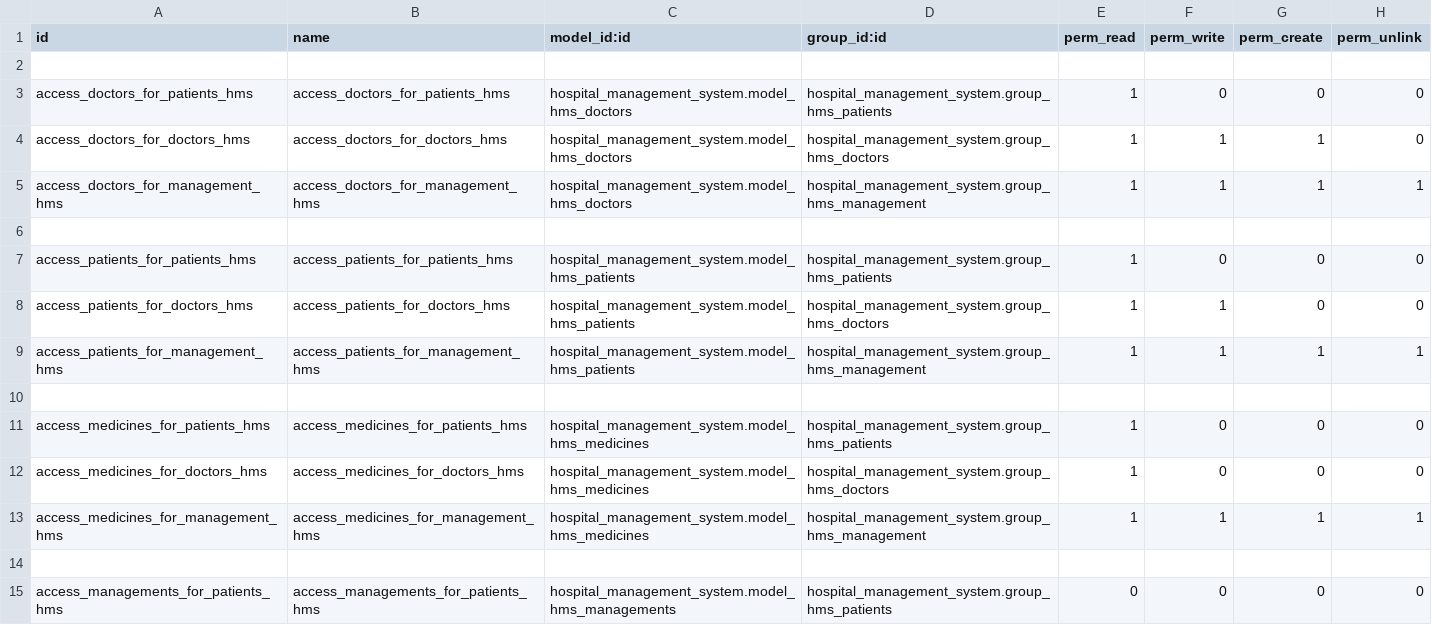
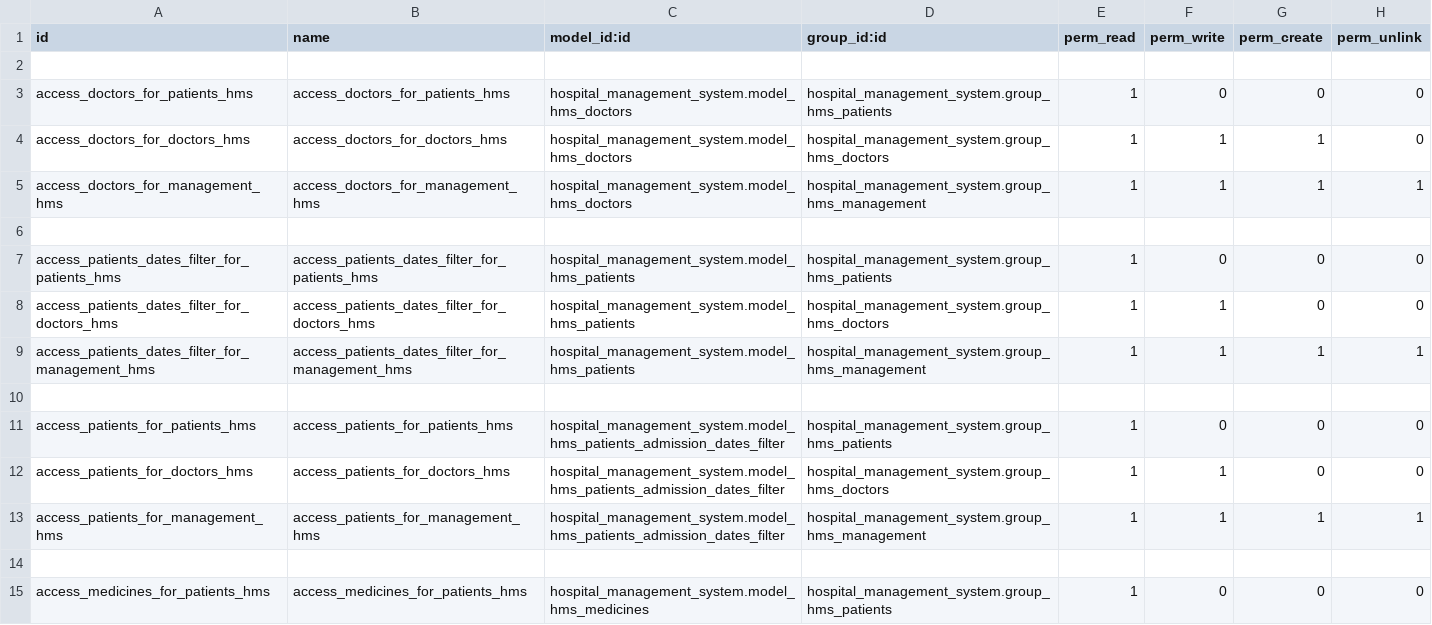
Before and after one commit to MonwarAdeeb/Bista_Solutions, a CSV file: custom_addons/hospital_management_system/security/ir.model.access.csv, drawn as a sheet; only a part is shown; the shorter side is filled out with more unchanged rows.

Commit message:
HMS - Search, Filters and Submenus Added on Patients

```diff
--- a/custom_addons/hospital_management_system/security/ir.model.access.csv
+++ b/custom_addons/hospital_management_system/security/ir.model.access.csv
@@ -6,5 +6,9 @@ access_doctors_for_management_hms,access_doctors_for_management_hms,hospital_man
 
-access_patients_for_patients_hms,access_patients_for_patients_hms,hospital_management_system.model_hms_patients,hospital_management_system.group_hms_patients,1,0,0,0
-access_patients_for_doctors_hms,access_patients_for_doctors_hms,hospital_management_system.model_hms_patients,hospital_management_system.group_hms_doctors,1,1,0,0
-access_patients_for_management_hms,access_patients_for_management_hms,hospital_management_system.model_hms_patients,hospital_management_system.group_hms_management,1,1,1,1
+access_patients_dates_filter_for_patients_hms,access_patients_dates_filter_for_patients_hms,hospital_management_system.model_hms_patients,hospital_management_system.group_hms_patients,1,0,0,0
+access_patients_dates_filter_for_doctors_hms,access_patients_dates_filter_for_doctors_hms,hospital_management_system.model_hms_patients,hospital_management_system.group_hms_doctors,1,1,0,0
+access_patients_dates_filter_for_management_hms,access_patients_dates_filter_for_management_hms,hospital_management_system.model_hms_patients,hospital_management_system.group_hms_management,1,1,1,1
+
+access_patients_for_patients_hms,access_patients_for_patients_hms,hospital_management_system.model_hms_patients_admission_dates_filter,hospital_management_system.group_hms_patients,1,0,0,0
+access_patients_for_doctors_hms,access_patients_for_doctors_hms,hospital_management_system.model_hms_patients_admission_dates_filter,hospital_management_system.group_hms_doctors,1,1,0,0
+access_patients_for_management_hms,access_patients_for_management_hms,hospital_management_system.model_hms_patients_admission_dates_filter,hospital_management_system.group_hms_management,1,1,1,1
 
```
Also changed, not shown: 5 other files.
